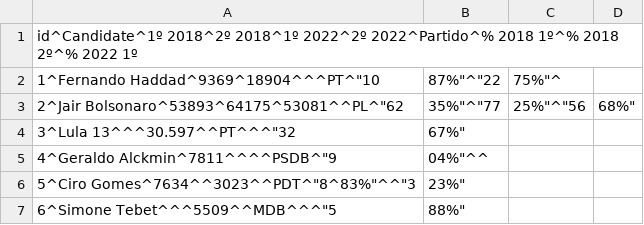
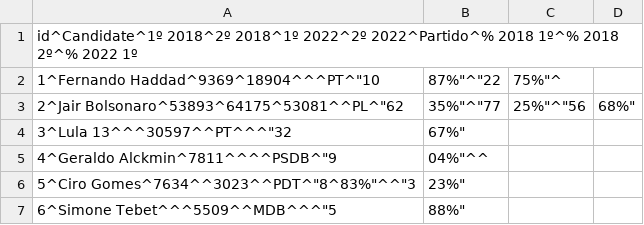
Before and after one commit to Mitotes/vamosverumacoisaaqui, a CSV file: itu_2018-e-2022.csv, drawn as a sheet.

Commit message:
Update itu_2018-e-2022.csv

```diff
--- a/itu_2018-e-2022.csv
+++ b/itu_2018-e-2022.csv
@@ -3,3 +3,3 @@ id^Candidate^1º 2018^2º 2018^1º 2022^2º 2022^Partido^% 2018 1º^% 2018 2º^%
 2^Jair Bolsonaro^53893^64175^53081^^PL^"62,35%"^"77,25%"^"56,68%"
-3^Lula 13^^^30.597^^PT^^^"32,67%"
+3^Lula 13^^^30597^^PT^^^"32,67%"
 4^Geraldo Alckmin^7811^^^^PSDB^"9,04%"^^
```
